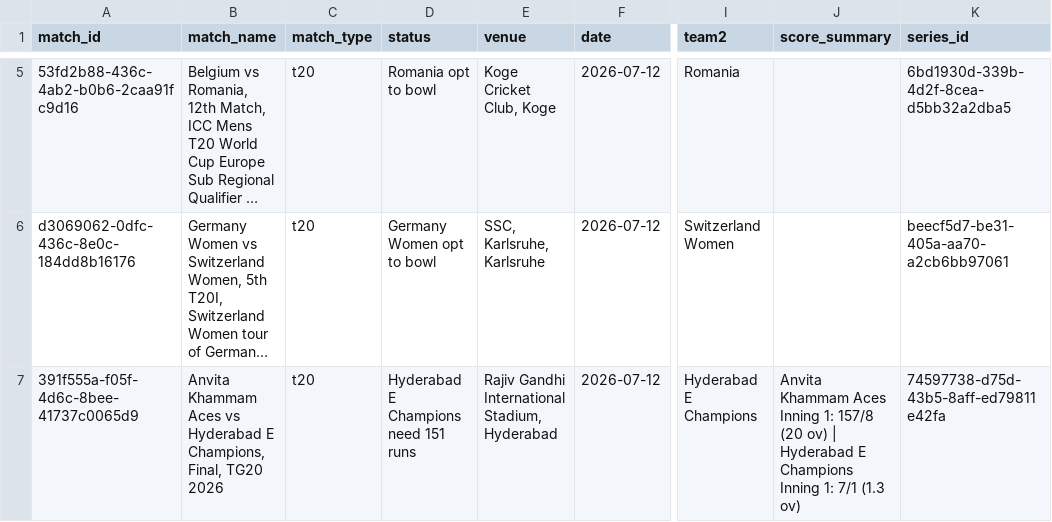
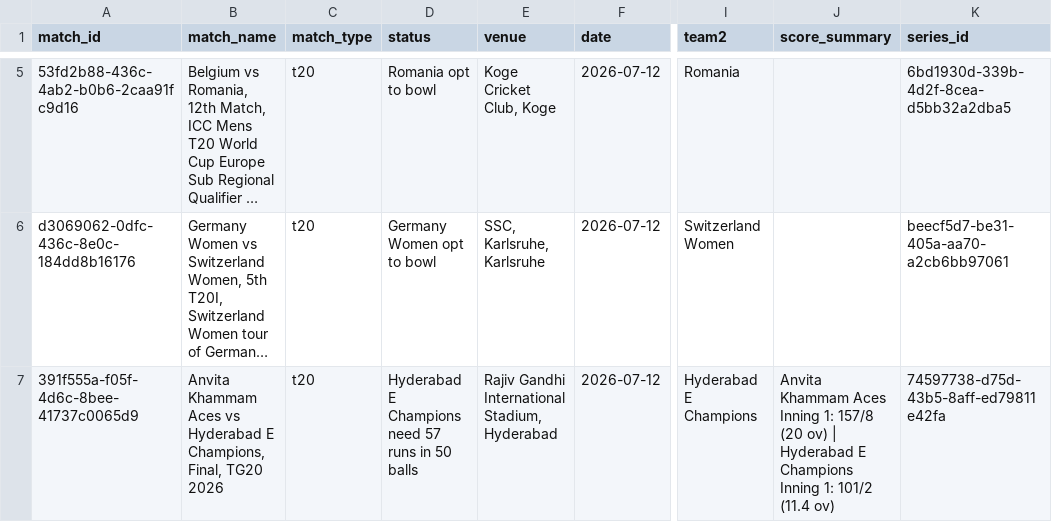
Before and after one commit to mmrayyan2005-dev/cricket-analytics-, a CSV file: cricket_live_matches.csv, drawn as a sheet; only a part is shown, gaps mark what is left out; long unchanged cells end in …; the diff names each change by its address in the sheet, - before the commit and + after, or states it on an @@ line.

```diff
--- a/cricket_live_matches.csv
+++ b/cricket_live_matches.csv
-D7 (status): Hyderabad E Champions need 151 runs
+D7 (status): Hyderabad E Champions need 57 runs in 50 balls
-J7 (score_summary): …Inning 1: 7/1 (1.3 ov)
+J7 (score_summary): …Inning 1: 101/2 (11.4 ov)
```
